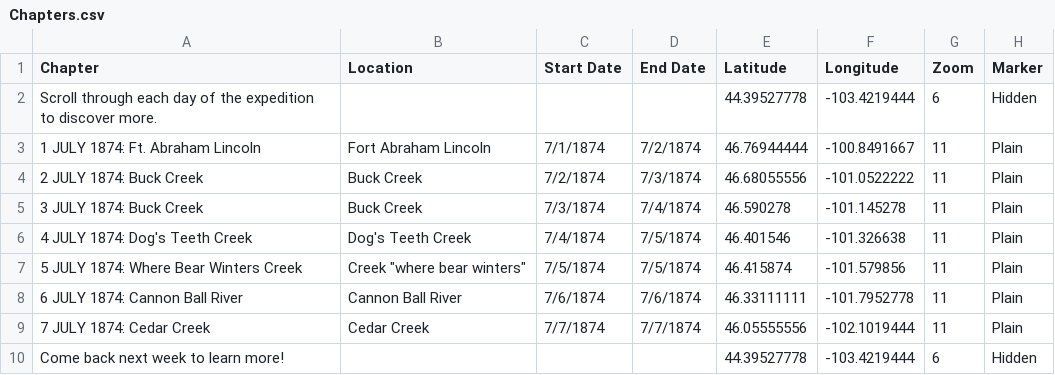
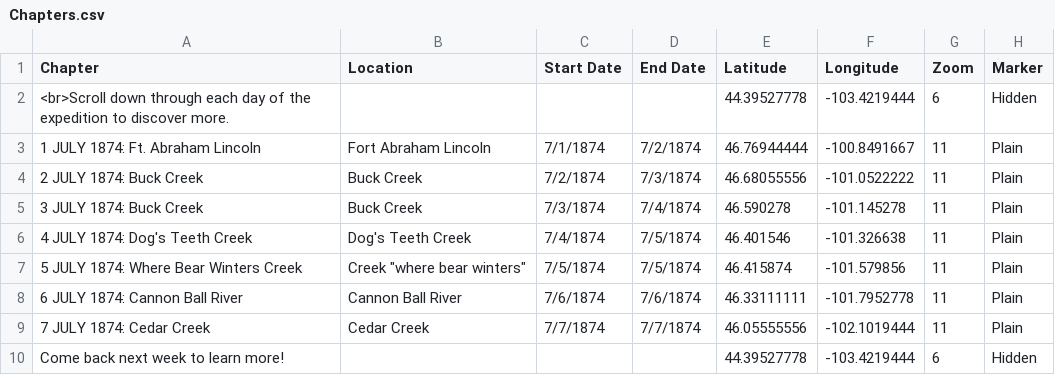
Before and after one commit to Brown-University-Library/ioop, a CSV file: csv/Chapters.csv, drawn as a sheet; only a part is shown; the diff names each change by its address in the sheet, - before the commit and + after, or states it on an @@ line.

Commit message:
Update Chapters.csv

```diff
--- a/csv/Chapters.csv
+++ b/csv/Chapters.csv
-A2 (Chapter): Scroll through each…
+A2 (Chapter): <br>Scroll down through each…
```
